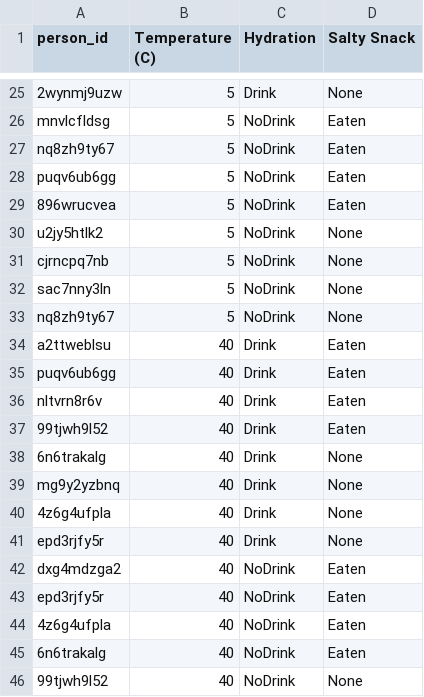
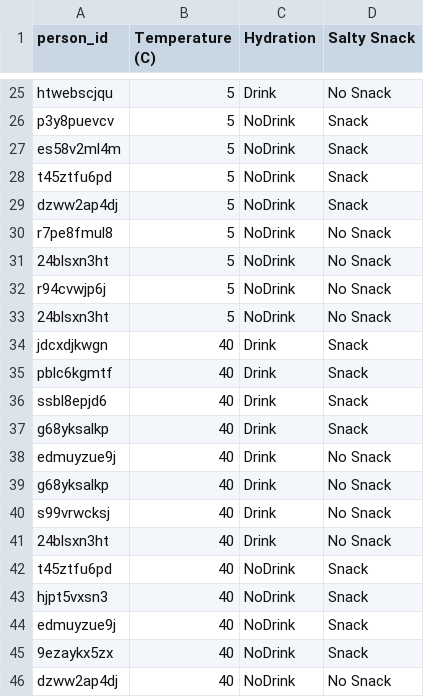
Before and after one commit to curtisjbradley/Stat323Islands, a CSV file: blood_pressure_assignments.csv, drawn as a sheet; only a part is shown, gaps mark what is left out; removed rows and columns are numbered as before the commit, all else as after; the diff covers the shown part only; the diff names each change by its address in the sheet, - before the commit and + after, or states it on an @@ line.

```diff
--- a/blood_pressure_assignments.csv
+++ b/blood_pressure_assignments.csv
-A25 (person_id): 2wynmj9uzw
+A25 (person_id): htwebscjqu
-D25 (Salty Snack): None
+D25 (Salty Snack): No Snack
+row 26: p3y8puevcv | 5 | NoDrink | Snack
-A27 (person_id): mnvlcfldsg
+A27 (person_id): es58v2ml4m
-D27:D29 (Salty Snack): Eaten
+D27:D29 (Salty Snack): Snack
-A28 (person_id): nq8zh9ty67
+A28 (person_id): t45ztfu6pd
-A29 (person_id): puqv6ub6gg
+A29 (person_id): dzww2ap4dj
-A30 (person_id): 896wrucvea
+A30 (person_id): r7pe8fmul8
-D30 (Salty Snack): Eaten
+D30 (Salty Snack): No Snack
-A31 (person_id): u2jy5htlk2
+A31 (person_id): 24blsxn3ht
-D31:D33 (Salty Snack): None
+D31:D33 (Salty Snack): No Snack
-A32 (person_id): cjrncpq7nb
+A32 (person_id): r94cvwjp6j
-A33 (person_id): sac7nny3ln
+A33 (person_id): 24blsxn3ht
-row 33: nq8zh9ty67 | 5 | NoDrink | None
-A34 (person_id): a2ttweblsu
+A34 (person_id): jdcxdjkwgn
-D34:D36 (Salty Snack): Eaten
+D34:D36 (Salty Snack): Snack
-A35 (person_id): puqv6ub6gg
+A35 (person_id): pblc6kgmtf
-A36 (person_id): nltvrn8r6v
+A36 (person_id): ssbl8epjd6
-row 37: 99tjwh9l52 | 40 | Drink | Eaten
-A37 (person_id): 6n6trakalg
+A37 (person_id): g68yksalkp
-D37 (Salty Snack): None
+D37 (Salty Snack): Snack
-A38 (person_id): mg9y2yzbnq
+A38 (person_id): edmuyzue9j
-D38:D40 (Salty Snack): None
+D38:D40 (Salty Snack): No Snack
-A39 (person_id): 4z6g4ufpla
+A39 (person_id): g68yksalkp
-A40 (person_id): epd3rjfy5r
+A40 (person_id): s99vrwcksj
+row 41: 24blsxn3ht | 40 | Drink | No Snack
-A42 (person_id): dxg4mdzga2
+A42 (person_id): t45ztfu6pd
-D42:D45 (Salty Snack): Eaten
+D42:D45 (Salty Snack): Snack
-A43 (person_id): epd3rjfy5r
+A43 (person_id): hjpt5vxsn3
-A44 (person_id): 4z6g4ufpla
+A44 (person_id): edmuyzue9j
-A45 (person_id): 6n6trakalg
+A45 (person_id): 9ezaykx5zx
-A46 (person_id): 99tjwh9l52
+A46 (person_id): dzww2ap4dj
-D46 (Salty Snack): None
+D46 (Salty Snack): No Snack
```
Also changed, not shown: 2 added rows, 2 removed rows and 48 edited cells elsewhere in this file, blood_pressure_results.csv, 3 other files.
